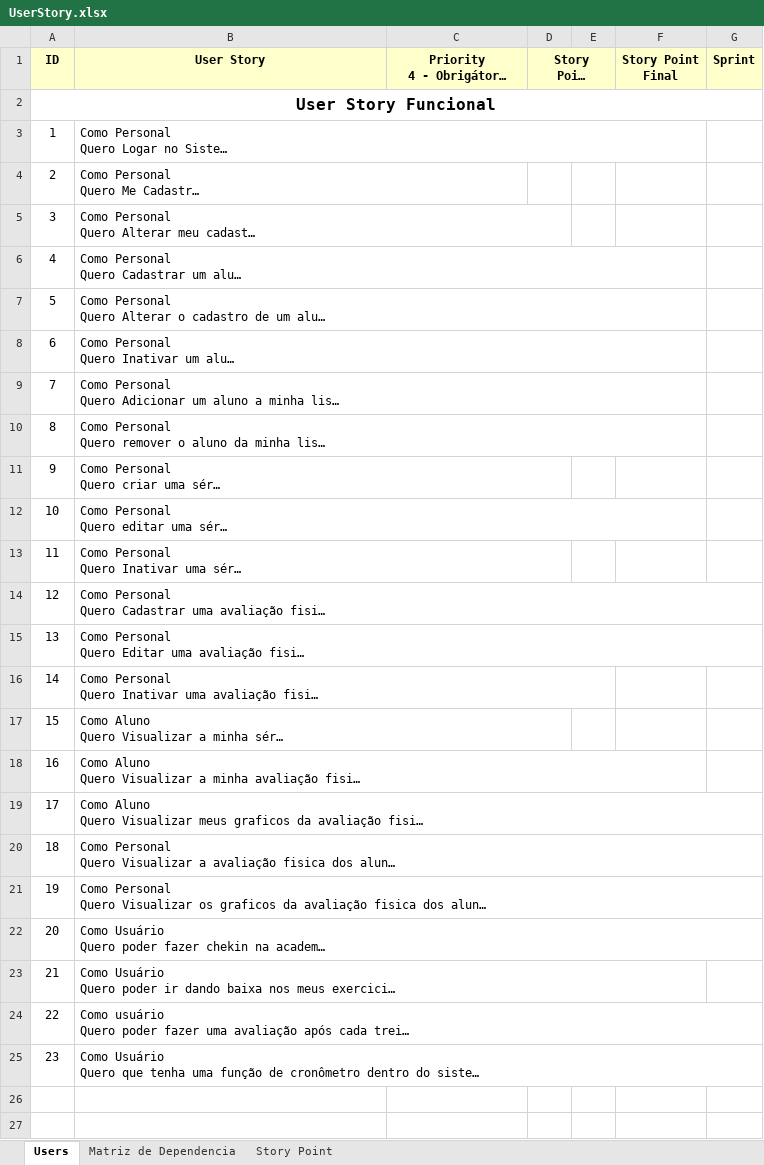
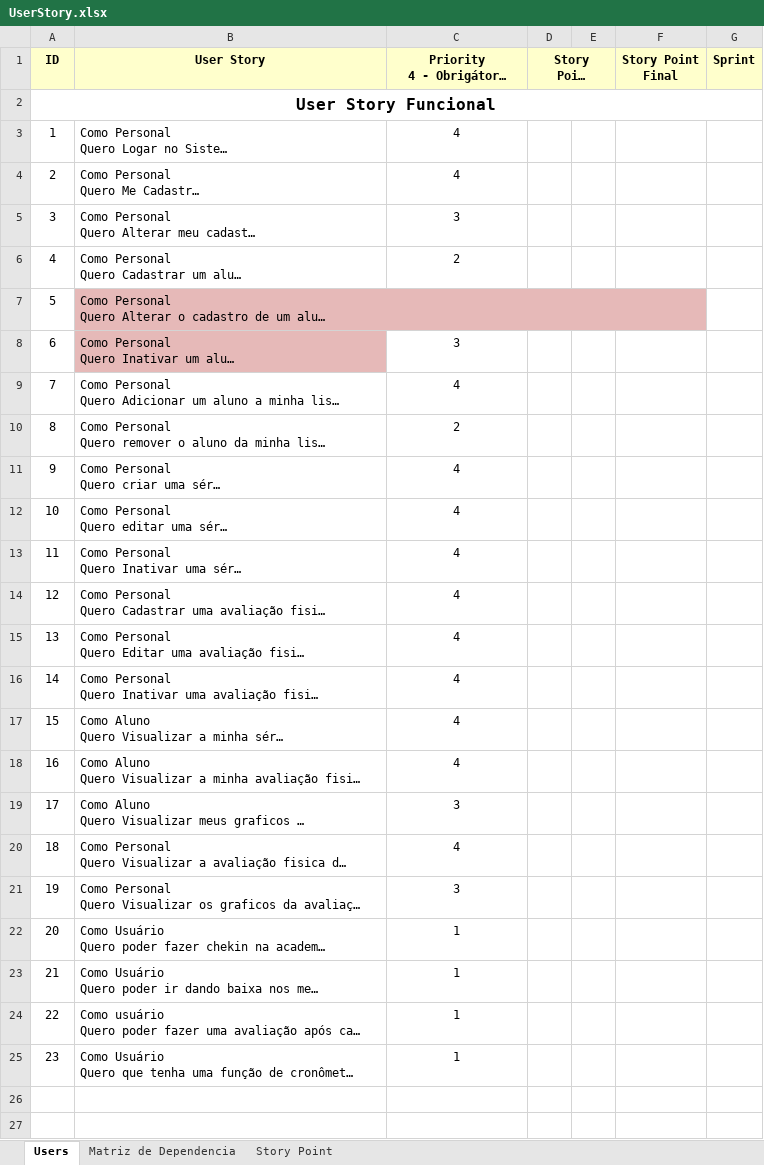
Before and after one commit to TrainerList/TrainerList, an Excel workbook: Documentação/User Story/UserStory.xlsx, sheet Users, drawn as a sheet; only a part is shown; long unchanged cells end in …; values as stored, in another font and other column widths than the file's, no borders; the diff names each change by its address in the sheet, - before the commit and + after, or states it on an @@ line.

Commit message:
Alteração no Caso de uso, diagrama de classe e da user stor.

```diff
--- a/Documentação/User Story/UserStory.xlsx (sheet Users)
+++ b/Documentação/User Story/UserStory.xlsx (sheet Users)
-C3:C4: (empty)
+C3:C4: 4
-C5: (empty)
+C5: 3
-C6: (empty)
+C6: 2
-B7:B8 fill: none
+B7:B8 fill: #E6B9B8
-C8: (empty)
+C8: 3
-C9: (empty)
+C9: 4
-C10: (empty)
+C10: 2
-C11:C18: (empty)
+C11:C18: 4
-C19: (empty)
+C19: 3
-C20: (empty)
+C20: 4
-C21: (empty)
+C21: 3
-C22:C25: (empty)
+C22:C25: 1
```
Also changed, not shown: sheet Matriz de Dependencia, 2 other files.
